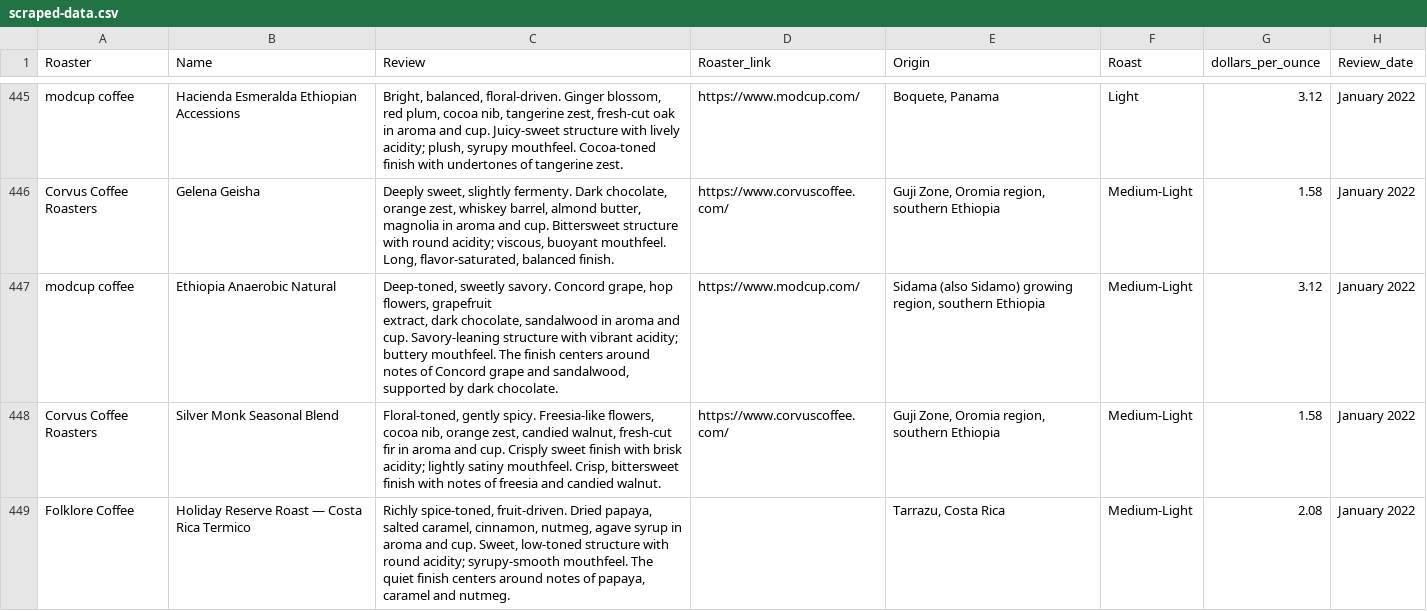
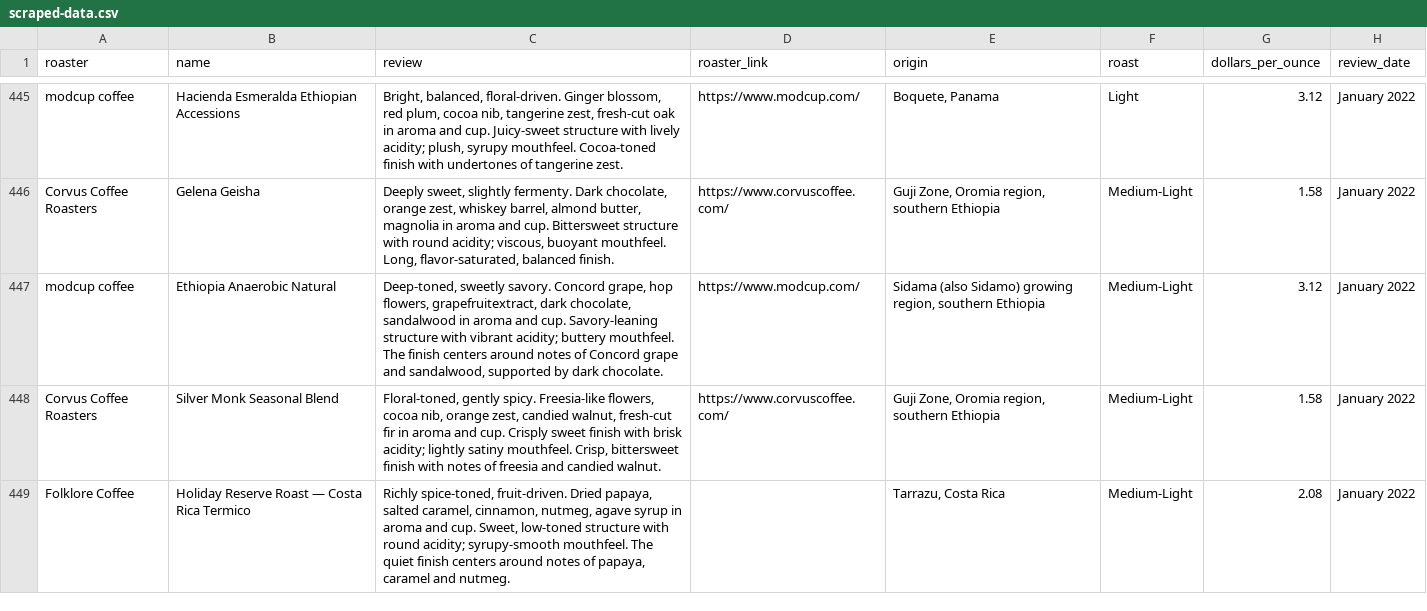
Before and after one commit to michelleli01/fiendforbeans, a CSV file: data/archive/scraped-data.csv, drawn as a sheet; only a part is shown, gaps mark what is left out; the diff covers the shown part only.

```diff
--- a/data/archive/scraped-data.csv
+++ b/data/archive/scraped-data.csv
@@ -1 +1 @@
-Roaster,Name,Review,Roaster_link,Origin,Roast,dollars_per_ounce,Review_date
+roaster,name,review,roaster_link,origin,roast,dollars_per_ounce,review_date
@@ -497,4 +446,3 @@ modcup coffee,Hacienda Esmeralda Ethiopian Accessions,"Bright, balanced, floral-
 Corvus Coffee Roasters,Gelena Geisha,"Deeply sweet, slightly fermenty. Dark chocolate, orange zest, whiskey barrel, almond butter, magnolia in aroma and cup. Bittersweet structure with round acidity; viscous, buoyant mouthfeel. Long, flavor-saturated, balanced finish.",https://www.corvuscoffee.com/,"Guji Zone, Oromia region, southern Ethiopia",Medium-Light,1.58,January 2022
-modcup coffee,Ethiopia Anaerobic Natural,"Deep-toned, sweetly savory. Concord grape, hop flowers, grapefruit
-extract, dark chocolate, sandalwood in aroma and cup. Savory-leaning structure with vibrant acidity; buttery mouthfeel. The finish centers around notes of Concord grape and sandalwood, supported by dark chocolate.",https://www.modcup.com/,"Sidama (also Sidamo) growing region, southern Ethiopia",Medium-Light,3.12,January 2022
+modcup coffee,Ethiopia Anaerobic Natural,"Deep-toned, sweetly savory. Concord grape, hop flowers, grapefruitextract, dark chocolate, sandalwood in aroma and cup. Savory-leaning structure with vibrant acidity; buttery mouthfeel. The finish centers around notes of Concord grape and sandalwood, supported by dark chocolate.",https://www.modcup.com/,"Sidama (also Sidamo) growing region, southern Ethiopia",Medium-Light,3.12,January 2022
 Corvus Coffee Roasters,Silver Monk Seasonal Blend,"Floral-toned, gently spicy. Freesia-like flowers, cocoa nib, orange zest, candied walnut, fresh-cut fir in aroma and cup. Crisply sweet finish with brisk acidity; lightly satiny mouthfeel. Crisp, bittersweet finish with notes of freesia and candied walnut.",https://www.corvuscoffee.com/,"Guji Zone, Oromia region, southern Ethiopia",Medium-Light,1.58,January 2022
```
Also changed, not shown: 16 edited cells elsewhere in this file, 3 other files.
